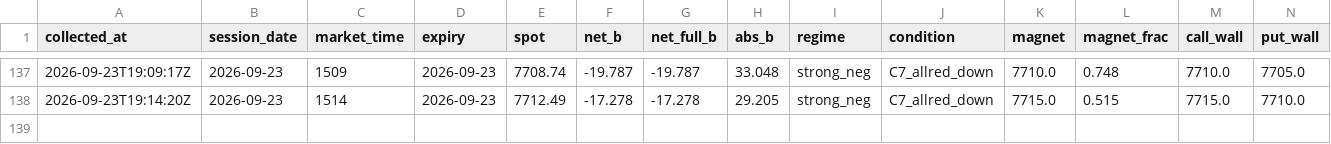
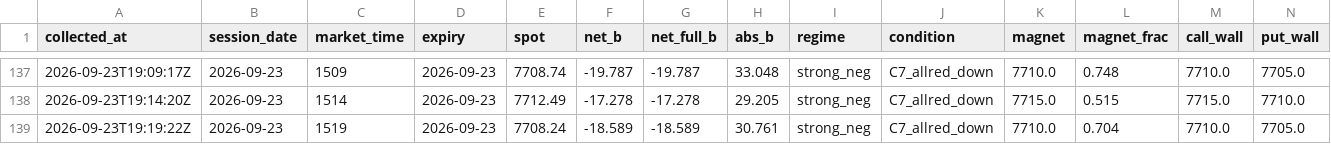
Before and after one commit to utkarpatil/spx-gex-collector, a CSV file: data/collected/gex_live.csv, drawn as a sheet; only a part is shown, gaps mark what is left out; rows hold the shown columns only; the diff names each change by its address in the sheet, - before the commit and + after, or states it on an @@ line.

```diff
--- a/data/collected/gex_live.csv
+++ b/data/collected/gex_live.csv
+row 139: 2026-09-23T19:19:22Z | 2026-09-23 | 1519 | 2026-09-23 | 7708.24 | -18.589 | -18.589 | 30.761 | strong_neg | C7_allred_down | 7710.0 | 0.704 | 7710.0 | 7705.0
```
Also changed, not shown: 1 other file.
